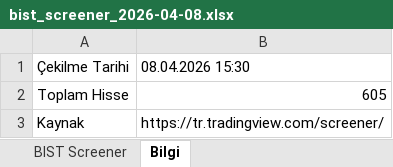
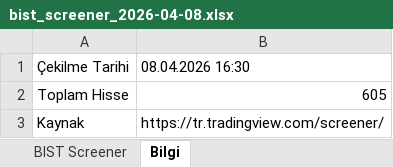
Before and after one commit to fkcengizhan-crypto/twhissefiltre, an Excel workbook: data/bist_screener_2026-04-08.xlsx, sheet Bilgi, drawn as a sheet; values as stored, in another font and other column widths than the file's, no borders; the diff names each change by its address in the sheet, - before the commit and + after, or states it on an @@ line.

```diff
--- a/data/bist_screener_2026-04-08.xlsx (sheet Bilgi)
+++ b/data/bist_screener_2026-04-08.xlsx (sheet Bilgi)
-B1: 08.04.2026 15:30
+B1: 08.04.2026 16:30
```
Also changed, not shown: sheet BIST Screener, data/bist_screener_latest.xlsx.
